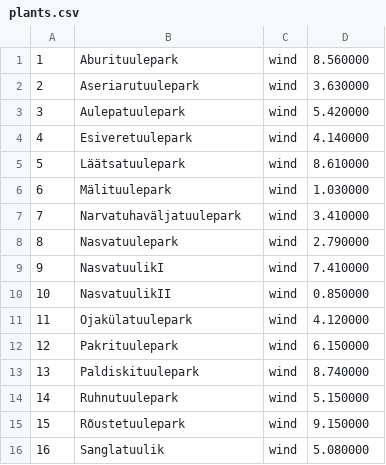
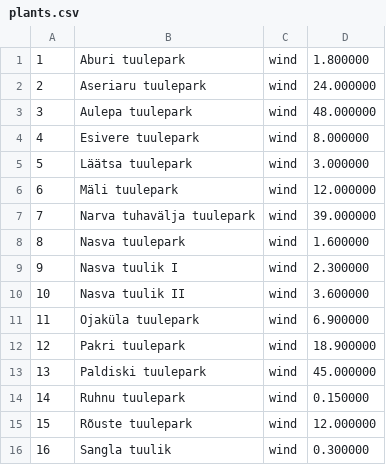
Before and after one commit to inugami-dev64/energy_manager, a CSV file: plants.csv, drawn as a sheet; only a part is shown; the diff covers the shown part only.

```diff
--- a/plants.csv
+++ b/plants.csv
@@ -1,16 +1,16 @@
-1,"Aburituulepark","wind",8.560000
-2,"Aseriarutuulepark","wind",3.630000
-3,"Aulepatuulepark","wind",5.420000
-4,"Esiveretuulepark","wind",4.140000
-5,"Läätsatuulepark","wind",8.610000
-6,"Mälituulepark","wind",1.030000
-7,"Narvatuhaväljatuulepark","wind",3.410000
-8,"Nasvatuulepark","wind",2.790000
-9,"NasvatuulikI","wind",7.410000
-10,"NasvatuulikII","wind",0.850000
-11,"Ojakülatuulepark","wind",4.120000
-12,"Pakrituulepark","wind",6.150000
-13,"Paldiskituulepark","wind",8.740000
-14,"Ruhnutuulepark","wind",5.150000
-15,"Rõustetuulepark","wind",9.150000
-16,"Sanglatuulik","wind",5.080000
+1,"Aburi tuulepark","wind",1.800000
+2,"Aseriaru tuulepark","wind",24.000000
+3,"Aulepa tuulepark","wind",48.000000
+4,"Esivere tuulepark","wind",8.000000
+5,"Läätsa tuulepark","wind",3.000000
+6,"Mäli tuulepark","wind",12.000000
+7,"Narva tuhavälja tuulepark","wind",39.000000
+8,"Nasva tuulepark","wind",1.600000
+9,"Nasva tuulik I","wind",2.300000
+10,"Nasva tuulik II","wind",3.600000
+11,"Ojaküla tuulepark","wind",6.900000
+12,"Pakri tuulepark","wind",18.900000
+13,"Paldiski tuulepark","wind",45.000000
+14,"Ruhnu tuulepark","wind",0.150000
+15,"Rõuste tuulepark","wind",12.000000
+16,"Sangla tuulik","wind",0.300000
```
Also changed, not shown: 8 added rows, 1 removed row and 78 edited cells elsewhere in this file, logs.csv, 4 other files.
